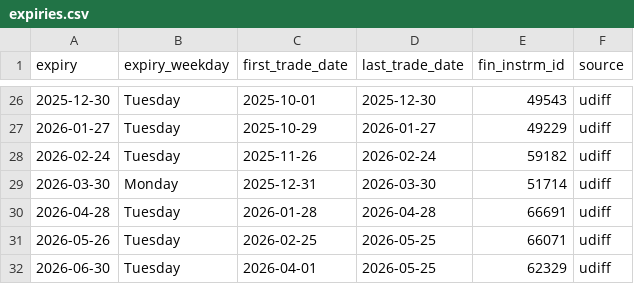
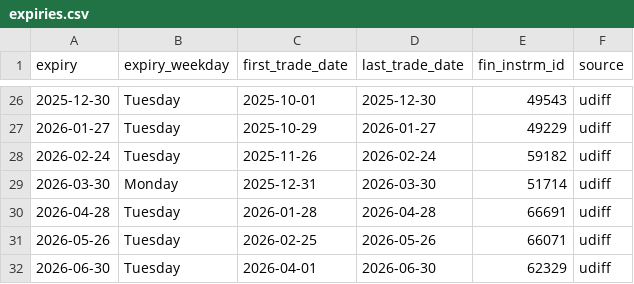
Before and after one commit to Onkarj012/meridian, a CSV file: runs/sleeve-f-data-contract/expiries.csv, drawn as a sheet; only a part is shown, gaps mark what is left out.

```diff
--- a/runs/sleeve-f-data-contract/expiries.csv
+++ b/runs/sleeve-f-data-contract/expiries.csv
@@ -30,3 +30,3 @@ expiry,expiry_weekday,first_trade_date,last_trade_date,fin_instrm_id,source
 2026-04-28,Tuesday,2026-01-28,2026-04-28,66691,udiff
-2026-05-26,Tuesday,2026-02-25,2026-05-25,66071,udiff
-2026-06-30,Tuesday,2026-04-01,2026-05-25,62329,udiff
+2026-05-26,Tuesday,2026-02-25,2026-05-26,66071,udiff
+2026-06-30,Tuesday,2026-04-01,2026-06-30,62329,udiff
```
Also changed, not shown: runs/sleeve-f-data-contract/contract_calendar.csv, 25 other files.
